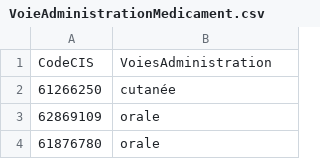
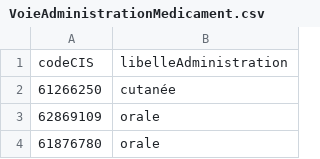
Before and after one commit to m2miage-cabrolc/projetBDI-backEnd, a CSV file: FichiersDeDonnees/VoieAdministrationMedicament.csv, drawn as a sheet; only a part is shown; removed rows and columns are numbered as before the commit, all else as after; the diff names each change by its address in the sheet, - before the commit and + after, or states it on an @@ line.

```diff
--- a/FichiersDeDonnees/VoieAdministrationMedicament.csv
+++ b/FichiersDeDonnees/VoieAdministrationMedicament.csv
-row 1: CodeCIS | VoiesAdministration
+row 1: codeCIS | libelleAdministration
```
Also changed, not shown: FichiersDeDonnees/FormePharma.csv, FichiersDeDonnees/MedicamentsPresentation.csv, 6 other files.
